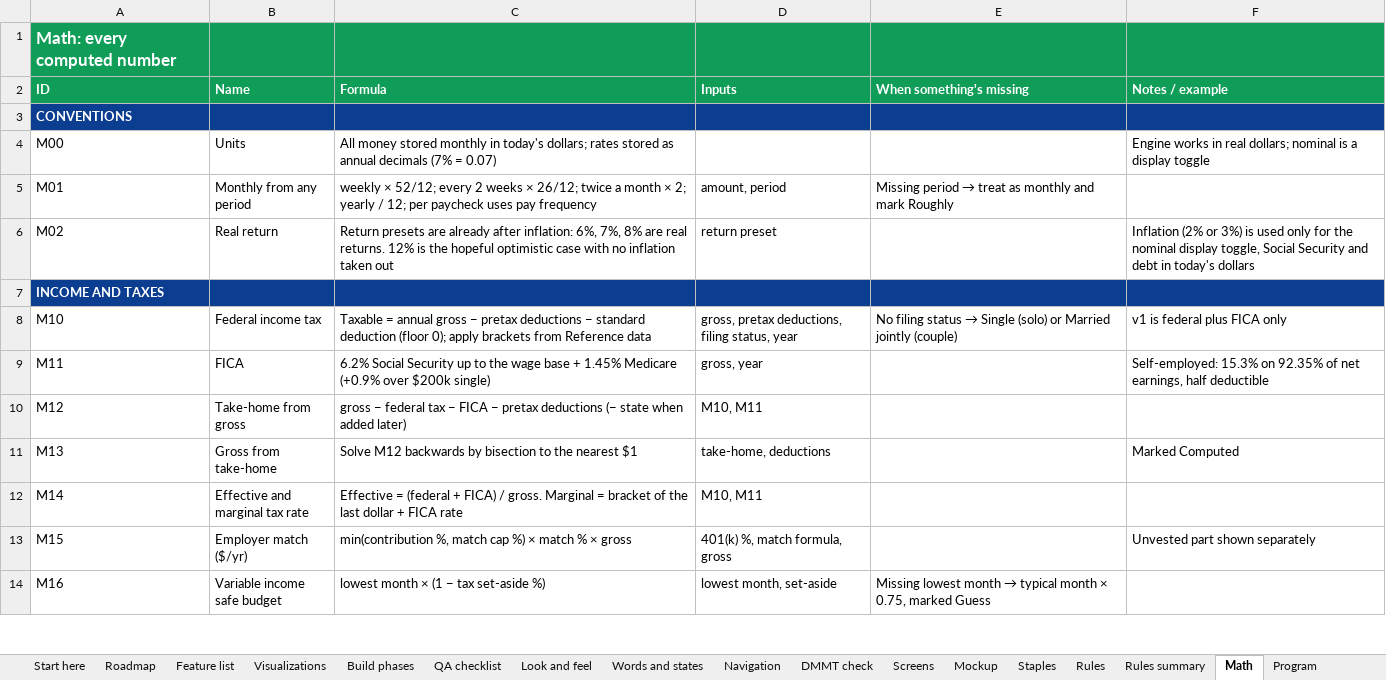
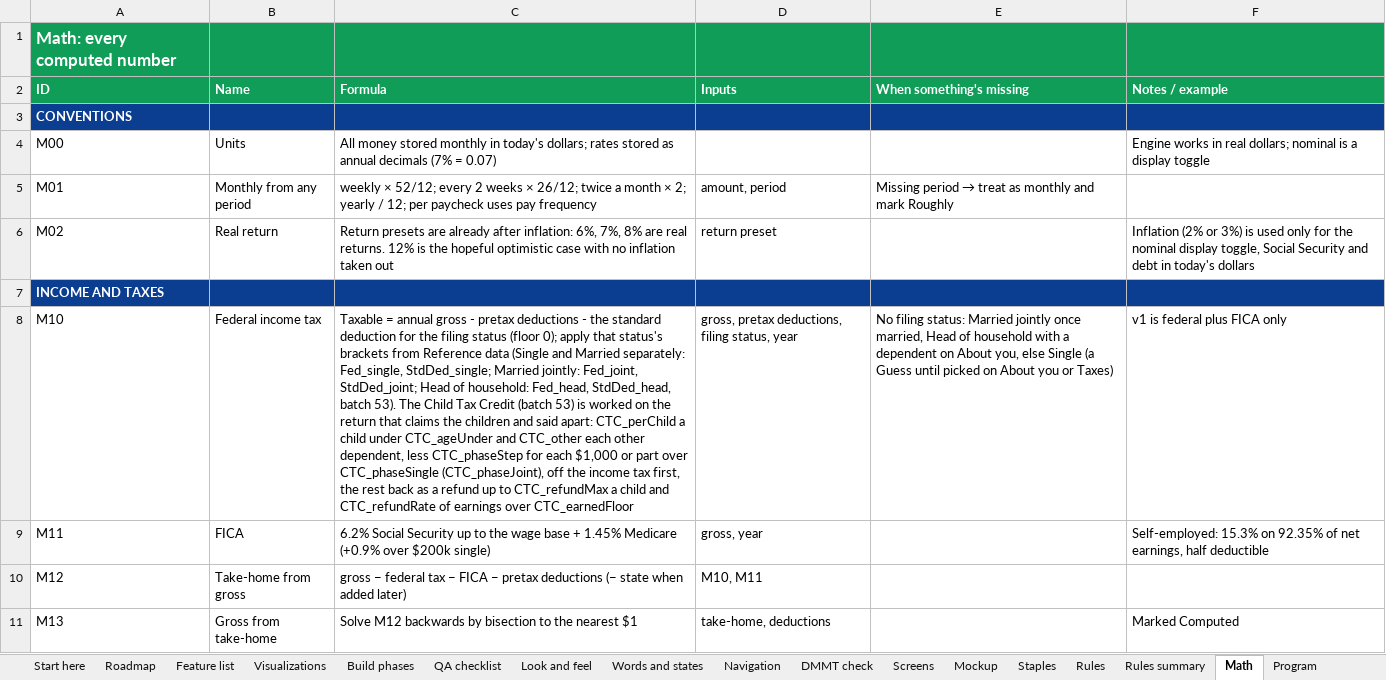
Before and after one commit to Sapphirestoneage/Slam, an Excel workbook: spec/SLAM Build Spec.xlsx, sheet Math, drawn as a sheet; only a part is shown; the shorter side is filled out with more unchanged rows; values as stored, in another font and other column widths than the file's, no borders; the diff covers the shown part only; the diff names each change by its address in the sheet, - before the commit and + after, or states it on an @@ line.

```diff
--- a/spec/SLAM Build Spec.xlsx (sheet Math)
+++ b/spec/SLAM Build Spec.xlsx (sheet Math)
-C8 (Formula): …annual gross − pretax deductions − standard deduction (floor 0); apply brackets from Reference data
+C8 (Formula): …annual gross - pretax deductions - the standard deduction for the filing status (floor 0); apply that status's brackets from Reference data (Single and Married separately: Fed_single, StdDed_single; Married jointly: Fed_joint, StdDed_joint; Head of household: Fed_head, StdDed_head, batch 53). The Child Tax Credit (batch 53) is worked on the return that claims the children and said apart: CTC_perChild a child under CTC_ageUnder and CTC_other each other dependent, less CTC_phaseStep for each $1,000 or part over CTC_phaseSingle (CTC_phaseJoint), off the income tax first, the rest back as a refund up to CTC_refundMax a child and CTC_refundRate of earnings over CTC_earnedFloor
@@ E8 (When something's missing): No filing status → Single (solo) or Married jointly (couple) → No filing status: Married jointly once married, Head of household with a dependent on About you, else Single (a Guess until picked on About you or Taxes) @@
```
Also changed, not shown: 2 edited cells elsewhere in this sheet, sheet Fields, 23 other files.
